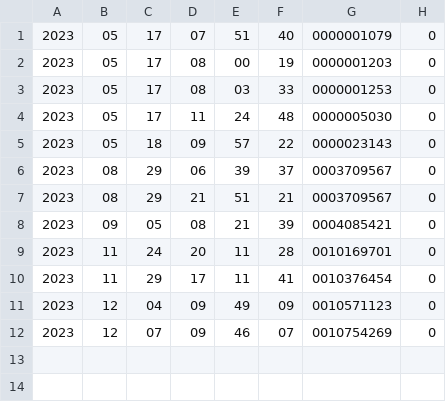
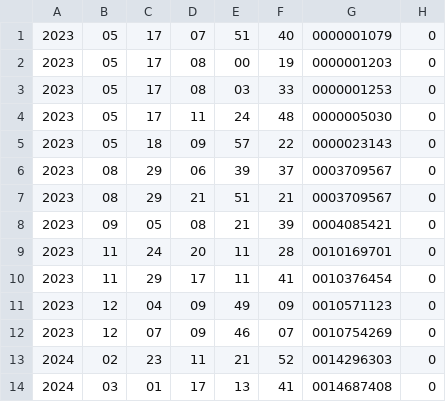
Before and after one commit to stcksmsh/BeogradPlusPlus, a CSV file: CodePrediction/data.csv, drawn as a sheet; the diff names each change by its address in the sheet, - before the commit and + after, or states it on an @@ line.

Commit message:
Added more data and increased CodePrediction degree to 3

```diff
--- a/CodePrediction/data.csv
+++ b/CodePrediction/data.csv
+row 13: 2024 | 02 | 23 | 11 | 21 | 52 | 0014296303 | 0
+row 14: 2024 | 03 | 01 | 17 | 13 | 41 | 0014687408 | 0
```
Also changed, not shown: 2 other files.
